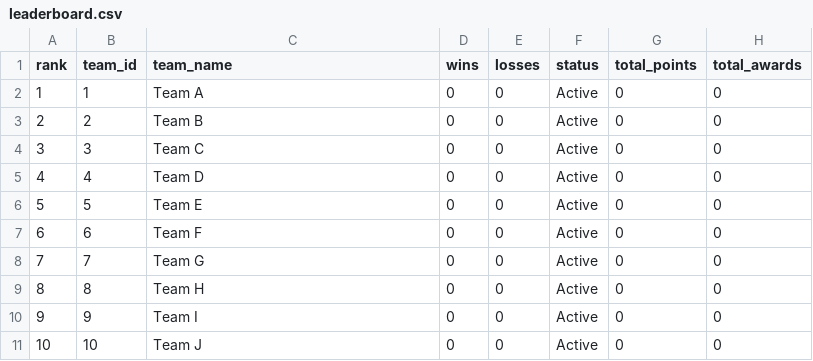
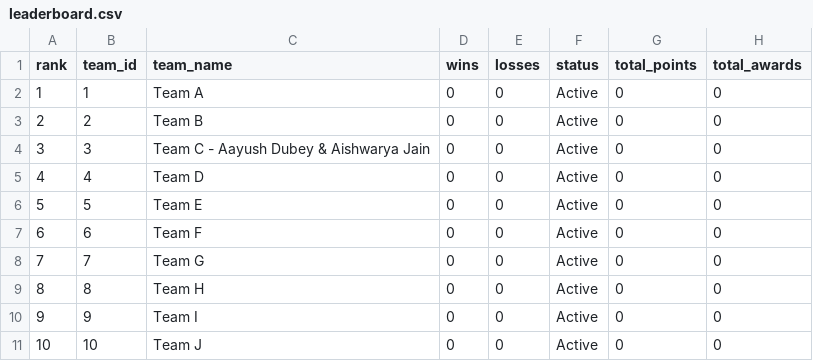
Before and after one commit to Abhinav-sxn/Carrom-Tournament, a CSV file: data/indore/leaderboard.csv, drawn as a sheet.

Commit message:
Sync Indore/Leaderboard

```diff
--- a/data/indore/leaderboard.csv
+++ b/data/indore/leaderboard.csv
@@ -3,3 +3,3 @@ rank,team_id,team_name,wins,losses,status,total_points,total_awards
 2,2,Team B,0,0,Active,0,0
-3,3,Team C,0,0,Active,0,0
+3,3,Team C - Aayush Dubey & Aishwarya Jain,0,0,Active,0,0
 4,4,Team D,0,0,Active,0,0
```
